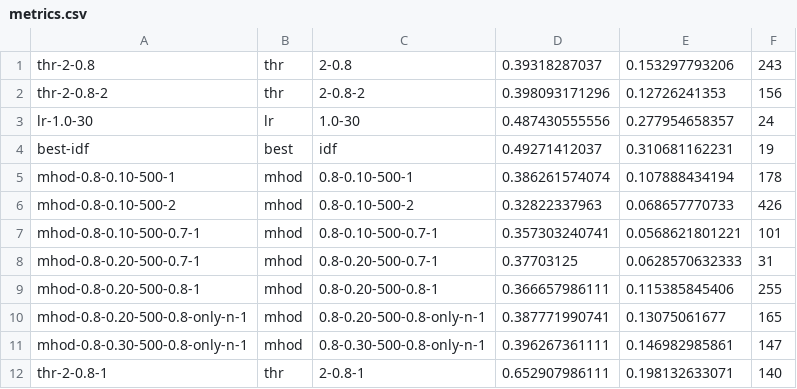
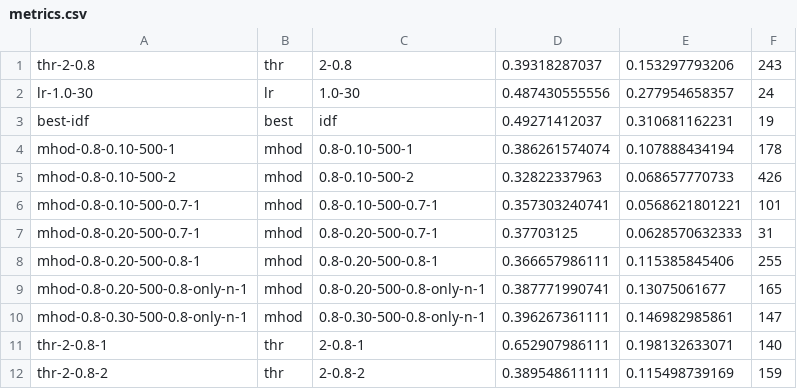
Before and after one commit to beloglazov/ccpe-2014-experiments, a CSV file: results/metrics.csv, drawn as a sheet.

Commit message:
Added new results thr-2-0.8-2

```diff
--- a/results/metrics.csv
+++ b/results/metrics.csv
@@ -1,3 +1,2 @@
 thr-2-0.8,thr,2-0.8,0.39318287037, 0.153297793206, 243
-thr-2-0.8-2,thr,2-0.8-2,0.398093171296, 0.12726241353, 156
 lr-1.0-30,lr,1.0-30,0.487430555556, 0.277954658357, 24
@@ -12 +11,2 @@ mhod-0.8-0.30-500-0.8-only-n-1,mhod,0.8-0.30-500-0.8-only-n-1,0.396267361111, 0.
 thr-2-0.8-1,thr,2-0.8-1,0.652907986111, 0.198132633071, 140
+thr-2-0.8-2,thr,2-0.8-2,0.389548611111, 0.115498739169, 159
```
Also changed, not shown: 3 other files.
